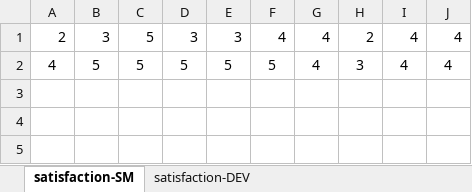
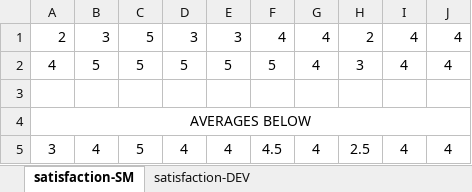
Before and after one commit to stoyicker/thesis-tex, an Excel workbook: msmnt_satisfaction-report.xlsx, sheet satisfaction-SM, drawn as a sheet; values as stored, in another font and other column widths than the file's, no borders; the diff names each change by its address in the sheet, - before the commit and + after, or states it on an @@ line.

Commit message:
Satisfaction data > report. DISCUSSION TIME!

```diff
--- a/msmnt_satisfaction-report.xlsx (sheet satisfaction-SM)
+++ b/msmnt_satisfaction-report.xlsx (sheet satisfaction-SM)
+row 3: (empty)
+row 4: AVERAGES BELOW
+row 5: 3 | 4 | 5 | 4 | 4 | 4.5 | 4 | 2.5 | 4 | 4
```
Also changed, not shown: sheet satisfaction-DEV, 1 other file.
